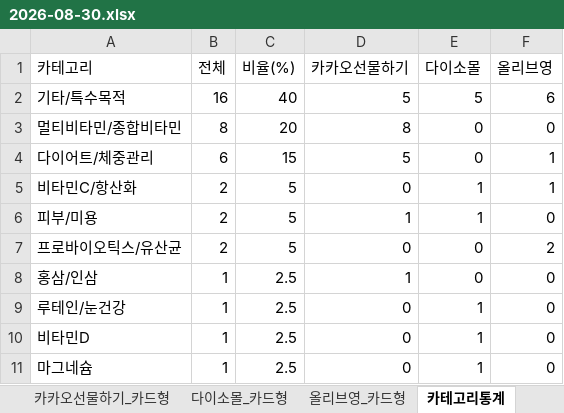
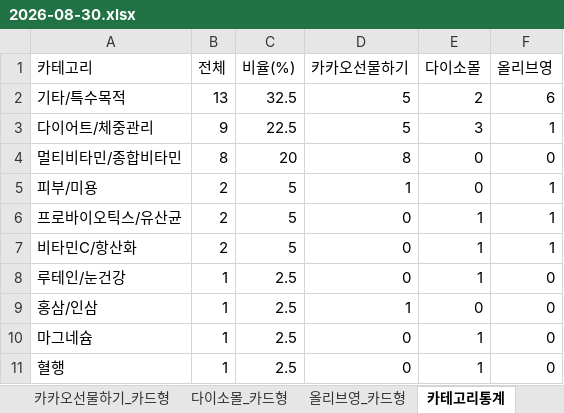
Before and after one commit to primexx98-sudo/online-mall-ranking, an Excel workbook: data/daily/2026-08/2026-08-30.xlsx, sheet 카테고리통계, drawn as a sheet; values as stored, in another font and other column widths than the file's, no borders; removed rows and columns are numbered as before the commit, all else as after; the diff names each change by its address in the sheet, - before the commit and + after, or states it on an @@ line.

```diff
--- a/data/daily/2026-08/2026-08-30.xlsx (sheet 카테고리통계)
+++ b/data/daily/2026-08/2026-08-30.xlsx (sheet 카테고리통계)
-B2 (전체): 16
+B2 (전체): 13
-C2 (비율(%)): 40
+C2 (비율(%)): 32.5
-E2 (다이소몰): 5
+E2 (다이소몰): 2
+row 3: 다이어트/체중관리 | 9 | 22.5 | 5 | 3 | 1
-row 4: 다이어트/체중관리 | 6 | 15 | 5 | 0 | 1
+row 5: 피부/미용 | 2 | 5 | 1 | 0 | 1
+row 6: 프로바이오틱스/유산균 | 2 | 5 | 0 | 1 | 1
-row 6: 피부/미용 | 2 | 5 | 1 | 1 | 0
-row 7: 프로바이오틱스/유산균 | 2 | 5 | 0 | 0 | 2
@@ row 9 moved to row 8: 루테인/눈건강 @@
-row 10: 비타민D | 1 | 2.5 | 0 | 1 | 0
+row 11: 혈행 | 1 | 2.5 | 0 | 1 | 0
```
Also changed, not shown: sheet 올리브영_카드형, sheet 다이소몰_카드형, sheet 카카오선물하기_카드형, charts or pictures.
